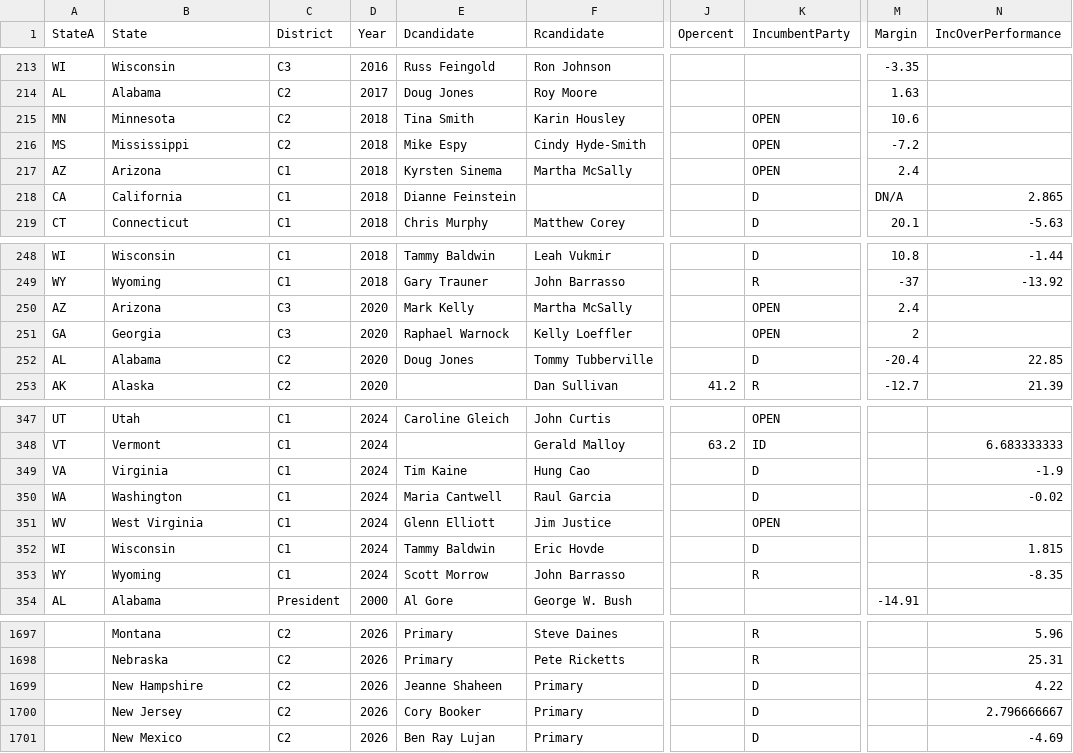
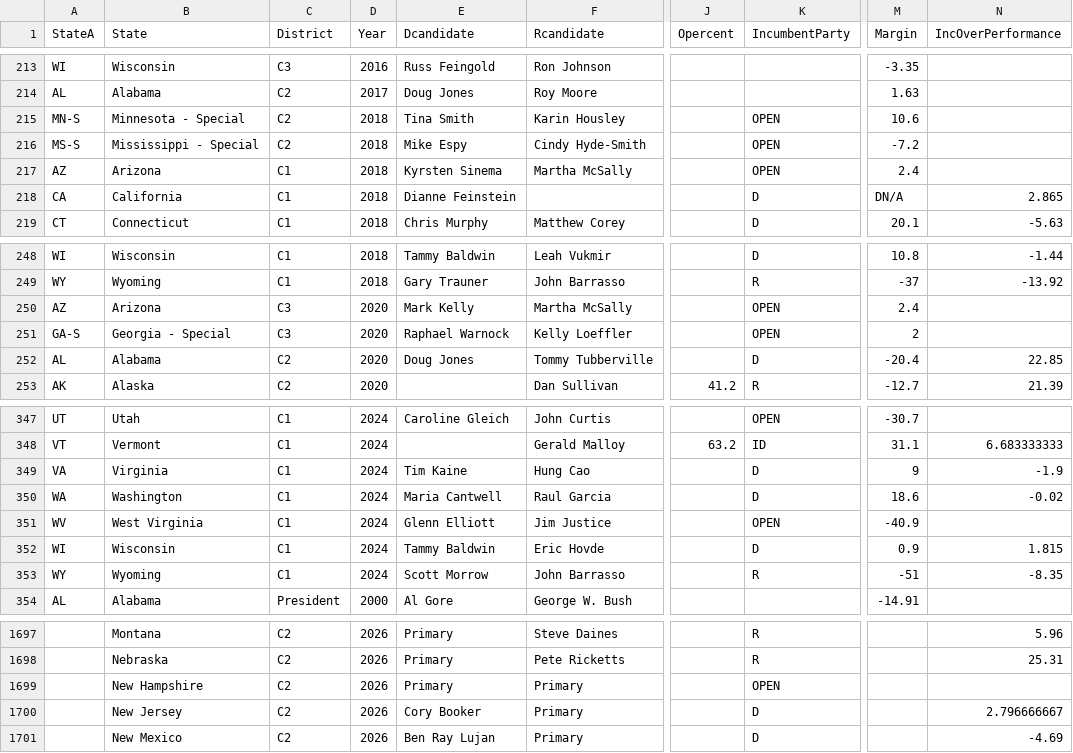
Before and after one commit to ElectionMap-lol/electionmap, a CSV file: ModelData/ElectionsData.csv, drawn as a sheet; only a part is shown, gaps mark what is left out; the diff covers the shown part only; the diff names each change by its address in the sheet, - before the commit and + after, or states it on an @@ line.

```diff
--- a/ModelData/ElectionsData.csv
+++ b/ModelData/ElectionsData.csv
-A215 (StateA): MN
+A215 (StateA): MN-S
-B215 (State): Minnesota
+B215 (State): Minnesota - Special
-A216 (StateA): MS
+A216 (StateA): MS-S
-B216 (State): Mississippi
+B216 (State): Mississippi - Special
-A251 (StateA): GA
+A251 (StateA): GA-S
-B251 (State): Georgia
+B251 (State): Georgia - Special
-M347 (Margin): (empty)
+M347 (Margin): -30.7
-M348 (Margin): (empty)
+M348 (Margin): 31.1
-M349 (Margin): (empty)
+M349 (Margin): 9
-M350 (Margin): (empty)
+M350 (Margin): 18.6
-M351 (Margin): (empty)
+M351 (Margin): -40.9
-M352 (Margin): (empty)
+M352 (Margin): 0.9
-M353 (Margin): (empty)
+M353 (Margin): -51
-E1699 (Dcandidate): Jeanne Shaheen
+E1699 (Dcandidate): Primary
-K1699 (IncumbentParty): D
+K1699 (IncumbentParty): OPEN
-N1699 (IncOverPerformance): 4.22
+N1699 (IncOverPerformance): (empty)
```
Also changed, not shown: 29 edited cells elsewhere in this file.
